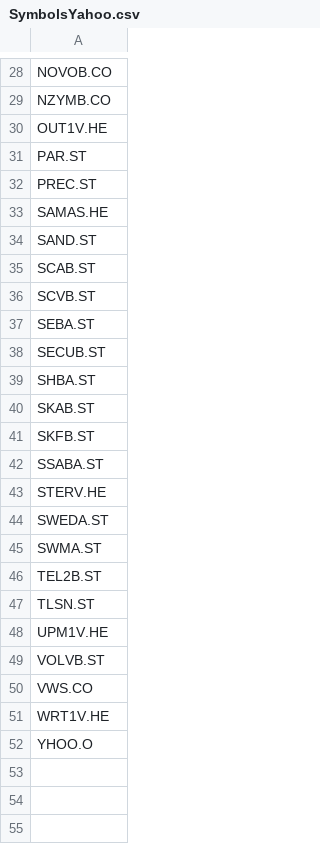
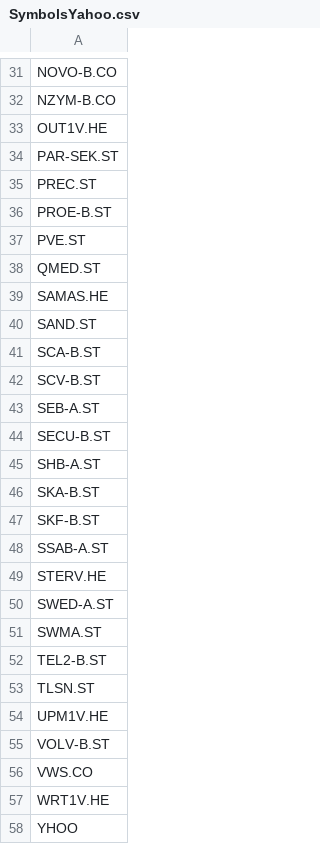
Before and after one commit to markpmc/grodt, a CSV file: SymbolsYahoo.csv, drawn as a sheet; only a part is shown, gaps mark what is left out; addresses are those after the commit; the diff covers the shown part only; the diff names each change by its address in the sheet, - before the commit and + after, or states it on an @@ line.

```diff
--- a/SymbolsYahoo.csv
+++ b/SymbolsYahoo.csv
-A31: NOVOB.CO
+A31: NOVO-B.CO
-A32: NZYMB.CO
+A32: NZYM-B.CO
-A34: PAR.ST
+A34: PAR-SEK.ST
+row 36: PROE-B.ST
+row 37: PVE.ST
+row 38: QMED.ST
-A41: SCAB.ST
+A41: SCA-B.ST
-A42: SCVB.ST
+A42: SCV-B.ST
-A43: SEBA.ST
+A43: SEB-A.ST
-A44: SECUB.ST
+A44: SECU-B.ST
-A45: SHBA.ST
+A45: SHB-A.ST
-A46: SKAB.ST
+A46: SKA-B.ST
-A47: SKFB.ST
+A47: SKF-B.ST
-A48: SSABA.ST
+A48: SSAB-A.ST
-A50: SWEDA.ST
+A50: SWED-A.ST
-A52: TEL2B.ST
+A52: TEL2-B.ST
-A55: VOLVB.ST
+A55: VOLV-B.ST
-A58: YHOO.O
+A58: YHOO
```
Also changed, not shown: 3 added rows and 15 edited cells elsewhere in this file, 3 other files.
